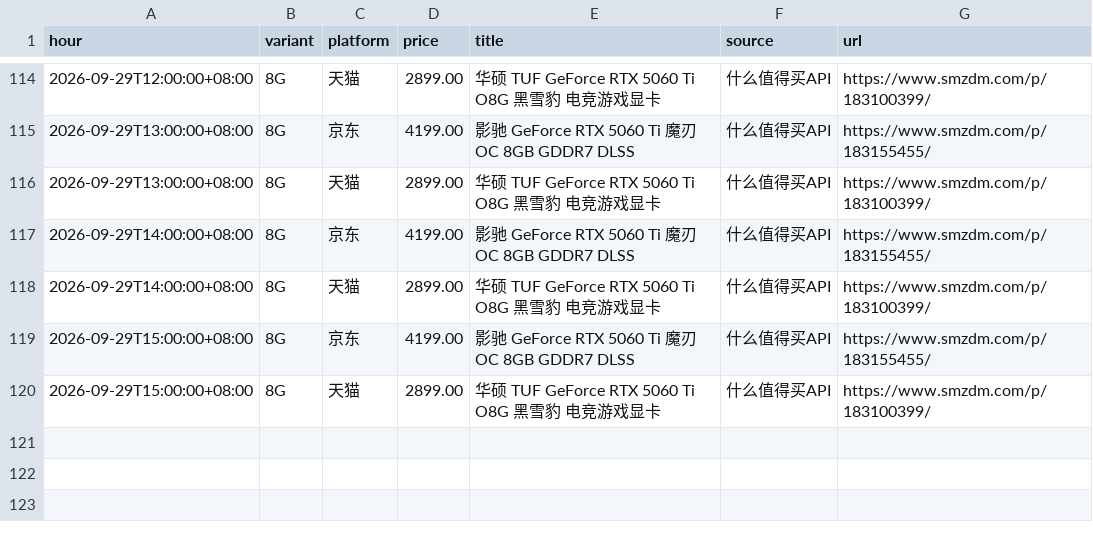
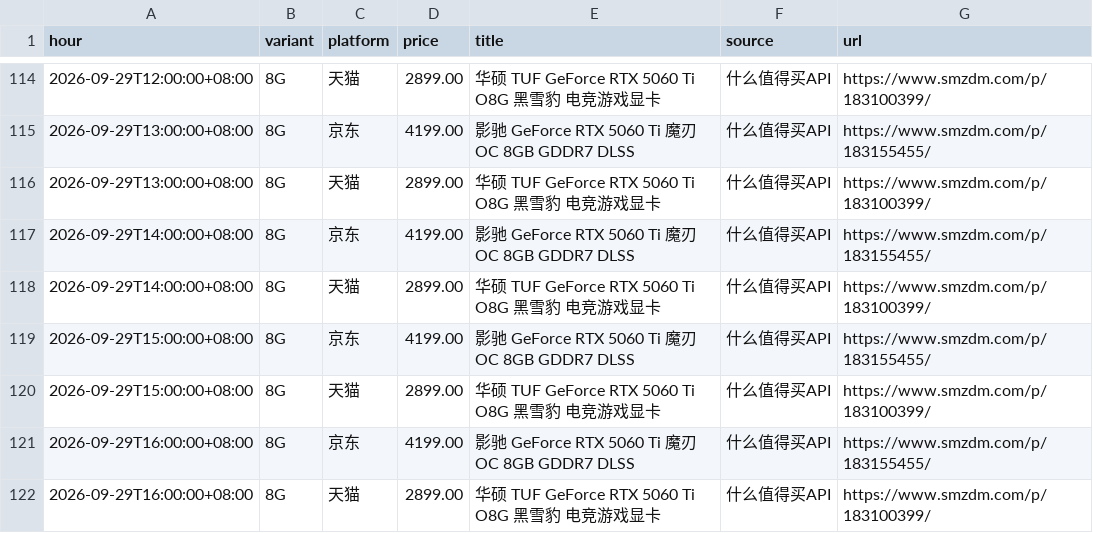
Before and after one commit to skk15857411020/5060TI, a CSV file: docs/hourly_min.csv, drawn as a sheet; only a part is shown, gaps mark what is left out; the diff names each change by its address in the sheet, - before the commit and + after, or states it on an @@ line.

```diff
--- a/docs/hourly_min.csv
+++ b/docs/hourly_min.csv
+row 121: 2026-09-29T16:00:00+08:00 | 8G | 京东 | 4199.00 | 影驰 GeForce RTX 5060 Ti 魔刃 OC 8GB GDDR7 DLSS | 什么值得买API | https://www.smzdm.com/p/183155455/
+row 122: 2026-09-29T16:00:00+08:00 | 8G | 天猫 | 2899.00 | 华硕 TUF GeForce RTX 5060 Ti O8G 黑雪豹 电竞游戏显卡 | 什么值得买API | https://www.smzdm.com/p/183100399/
```
Also changed, not shown: 2 other files.
